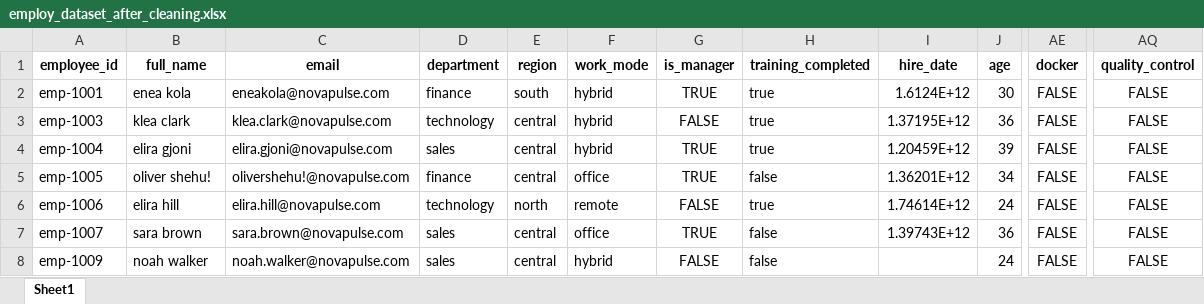
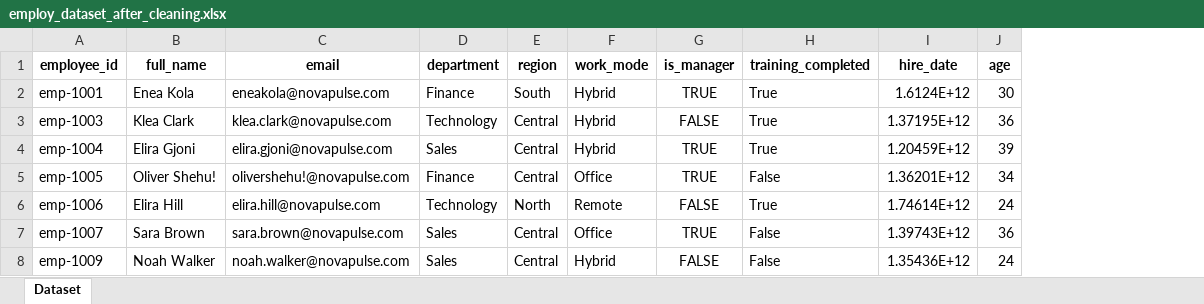
Before and after one commit to emanellari/CESA, an Excel workbook: examples/demo_data/employ_dataset_after_cleaning.xlsx, sheet Dataset, drawn as a sheet; only a part is shown, gaps mark what is left out; values as stored, in another font and other column widths than the file's, no borders; the diff covers the shown part only; the diff names each change by its address in the sheet, - before the commit and + after, or states it on an @@ line.

```diff
--- a/examples/demo_data/employ_dataset_after_cleaning.xlsx (sheet Dataset)
+++ b/examples/demo_data/employ_dataset_after_cleaning.xlsx (sheet Dataset)
-sheet tab: Sheet1
+sheet tab: Dataset
-column AE (docker), rows 2-8: all FALSE
-column AQ (quality_control), rows 2-8: all FALSE
-B2 (full_name): enea kola
+B2 (full_name): Enea Kola
-D2 (department): finance
+D2 (department): Finance
-E2 (region): south
+E2 (region): South
-F2:F4 (work_mode): hybrid
+F2:F4 (work_mode): Hybrid
-H2:H4 (training_completed): true
+H2:H4 (training_completed): True
-B3 (full_name): klea clark
+B3 (full_name): Klea Clark
-D3 (department): technology
+D3 (department): Technology
-E3:E5 (region): central
+E3:E5 (region): Central
-B4 (full_name): elira gjoni
+B4 (full_name): Elira Gjoni
-D4 (department): sales
+D4 (department): Sales
-B5 (full_name): oliver shehu!
+B5 (full_name): Oliver Shehu!
-D5 (department): finance
+D5 (department): Finance
-F5 (work_mode): office
+F5 (work_mode): Office
-H5 (training_completed): false
+H5 (training_completed): False
-B6 (full_name): elira hill
+B6 (full_name): Elira Hill
-D6 (department): technology
+D6 (department): Technology
-E6 (region): north
+E6 (region): North
-F6 (work_mode): remote
+F6 (work_mode): Remote
-H6 (training_completed): true
+H6 (training_completed): True
-B7 (full_name): sara brown
+B7 (full_name): Sara Brown
-D7:D8 (department): sales
+D7:D8 (department): Sales
-E7:E8 (region): central
+E7:E8 (region): Central
-F7 (work_mode): office
+F7 (work_mode): Office
-H7:H8 (training_completed): false
+H7:H8 (training_completed): False
-B8 (full_name): noah walker
+B8 (full_name): Noah Walker
-F8 (work_mode): hybrid
+F8 (work_mode): Hybrid
-I8 (hire_date): (empty)
+I8 (hire_date): 1.35436E+12
```
Also changed, not shown: 770 edited cells elsewhere in this sheet, 3 other files.
